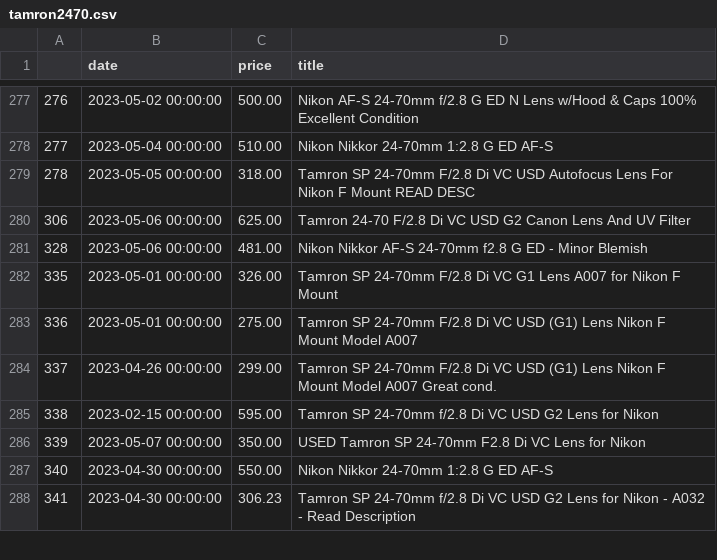
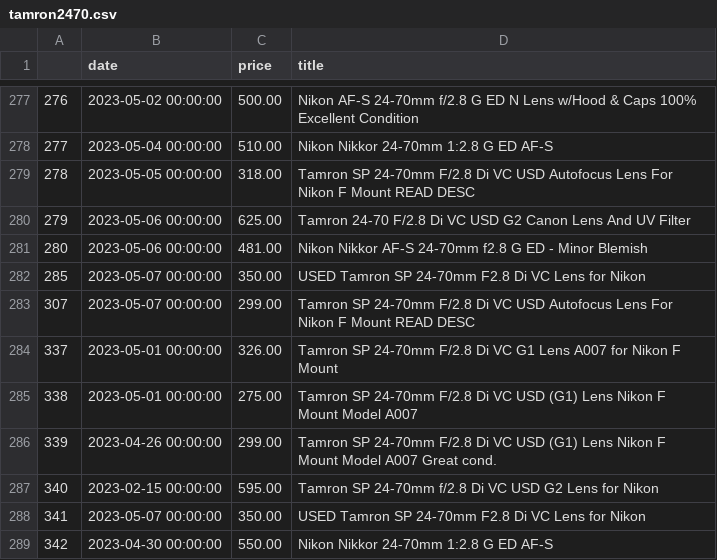
Before and after one commit to kobesar/ebaytracker, a CSV file: data/tamron2470.csv, drawn as a sheet; only a part is shown, gaps mark what is left out; the shorter side is filled out with more unchanged rows; the diff covers the shown part only; the diff names each change by its address in the sheet, - before the commit and + after, or states it on an @@ line.

```diff
--- a/data/tamron2470.csv
+++ b/data/tamron2470.csv
@@ column A renumbered between rows 280 and 338 @@
+row 282: 285 | 2023-05-07 00:00:00 | 350.00 | USED Tamron SP 24-70mm F2.8 Di VC Lens for Nikon
@@ row 308 moved to row 283: 307 @@
```
Also changed, not shown: 5 added rows, 3 removed rows and 26 moved rows elsewhere in this file, data/d7200.csv, data/full_data.csv, 1 other file.
